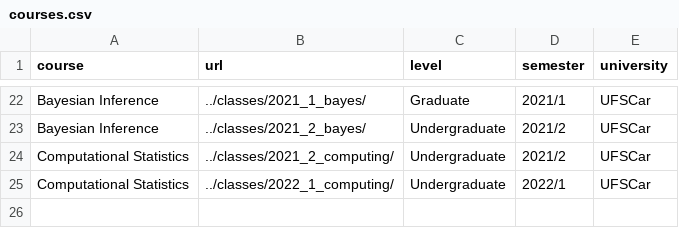
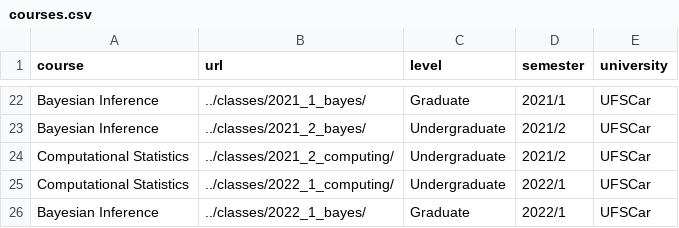
Before and after one commit to rizbicki/site, a CSV file: content/tables/courses.csv, drawn as a sheet; only a part is shown, gaps mark what is left out; the diff names each change by its address in the sheet, - before the commit and + after, or states it on an @@ line.

Commit message:
:teaching: 2022_1 - pós Bayes

```diff
--- a/content/tables/courses.csv
+++ b/content/tables/courses.csv
+row 26: Bayesian Inference | ../classes/2022_1_bayes/ | Graduate | 2022/1 | UFSCar
```
Also changed, not shown: 8 other files.
